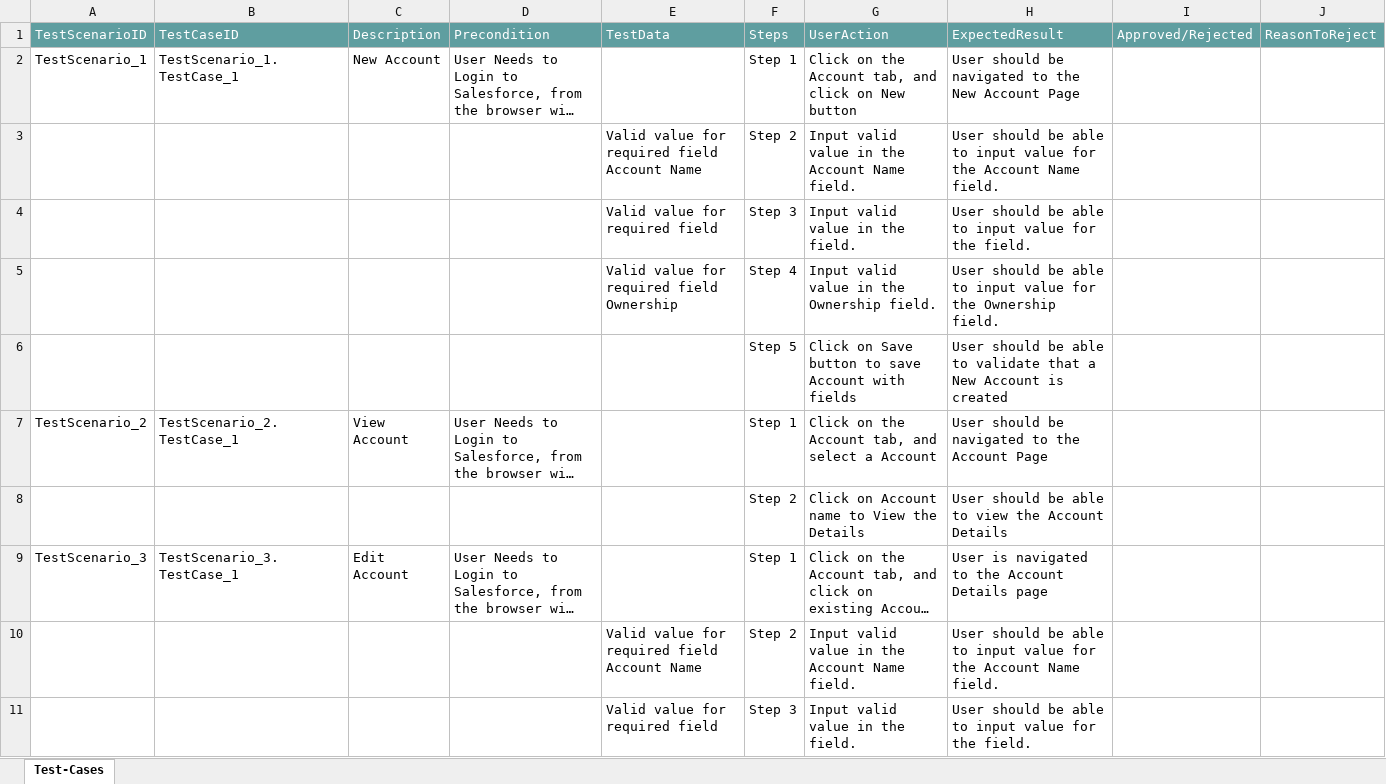
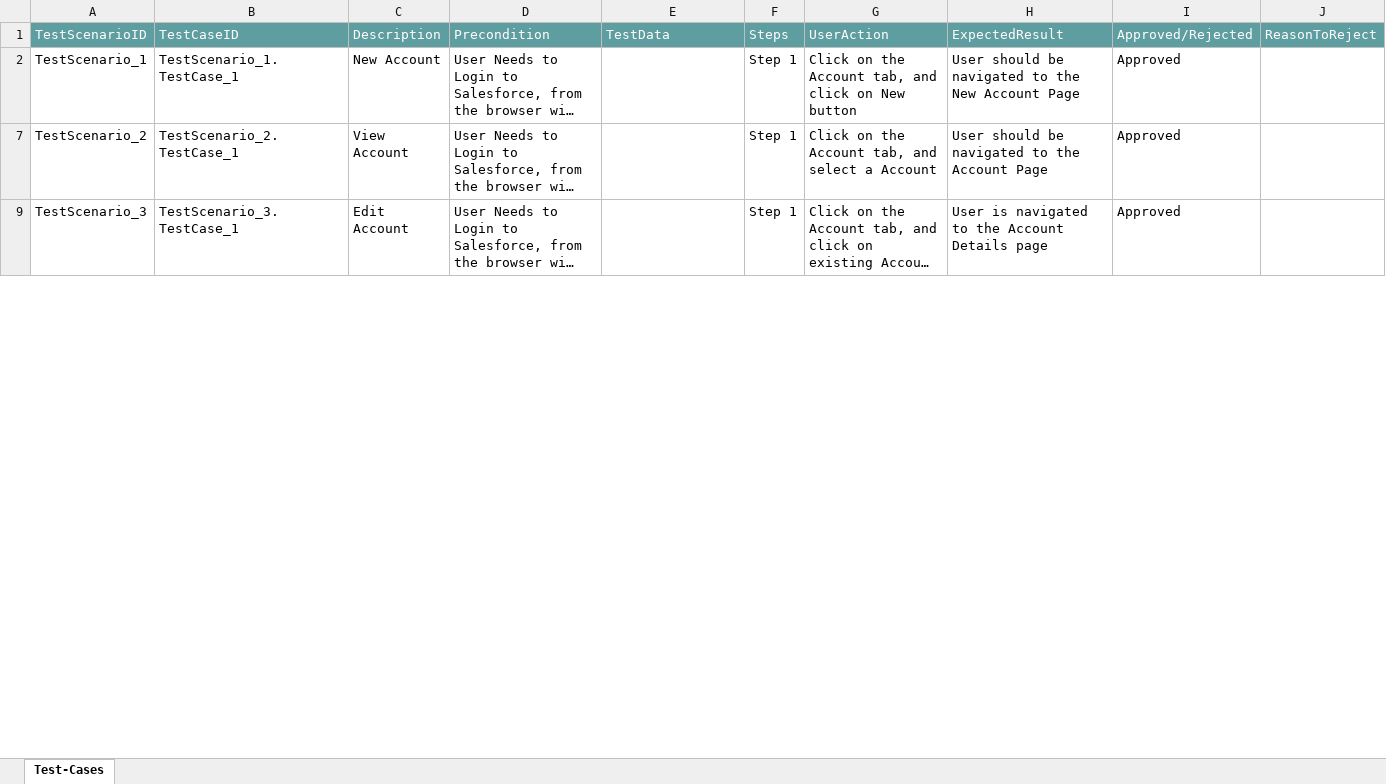
Before and after one commit to ShaikMohamedIrfan/praveen, an Excel workbook: praveen.xlsx, sheet Test-Cases, drawn as a sheet; only a part is shown; long unchanged cells end in …; values as stored, in another font and other column widths than the file's, no borders; table styles not drawn; the diff covers the shown part only; the diff names each change by its address in the sheet, - before the commit and + after, or states it on an @@ line.

Commit message:
Add files via upload

```diff
--- a/praveen.xlsx (sheet Test-Cases)
+++ b/praveen.xlsx (sheet Test-Cases)
-I2: (empty)
+I2: Approved
@@ row 3 hidden:  |  |  |  | Valid value for required field Account Name | Step 2 | Input valid value in the Account Name field. | User should be able to input value for the Account Name field. @@
@@ row 4 hidden:  |  |  |  | Valid value for required field | Step 3 | Input valid value in the field. | User should be able to input value for the field. @@
@@ row 5 hidden:  |  |  |  | Valid value for required field Ownership | Step 4 | Input valid value in the Ownership field. | User should be able to input value for the Ownership field. @@
@@ row 6 hidden:  |  |  |  |  | Step 5 | Click on Save button to save Account with fields | User should be able to validate that a New Account is created @@
-I7: (empty)
+I7: Approved
@@ row 8 hidden:  |  |  |  |  | Step 2 | Click on Account name to View the Details | User should be able to view the Account Details @@
-I9: (empty)
+I9: Approved
@@ row 10 hidden:  |  |  |  | Valid value for required field Account Name | Step 2 | Input valid value in the Account Name field. | User should be able to input value for the Account Name field. @@
@@ row 11 hidden:  |  |  |  | Valid value for required field | Step 3 | Input valid value in the field. | User should be able to input value for the field. @@
```
Also changed, not shown: 19 hidden or unhidden rows and 5 edited cells elsewhere in this sheet.
